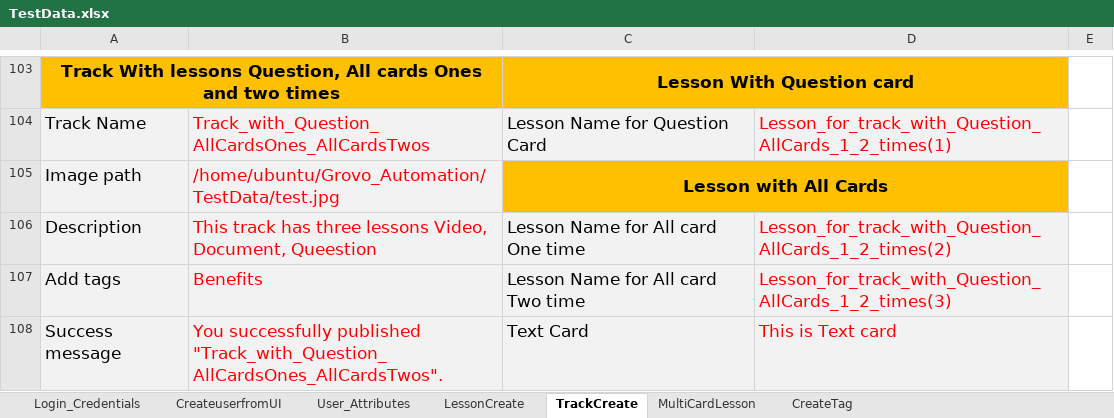
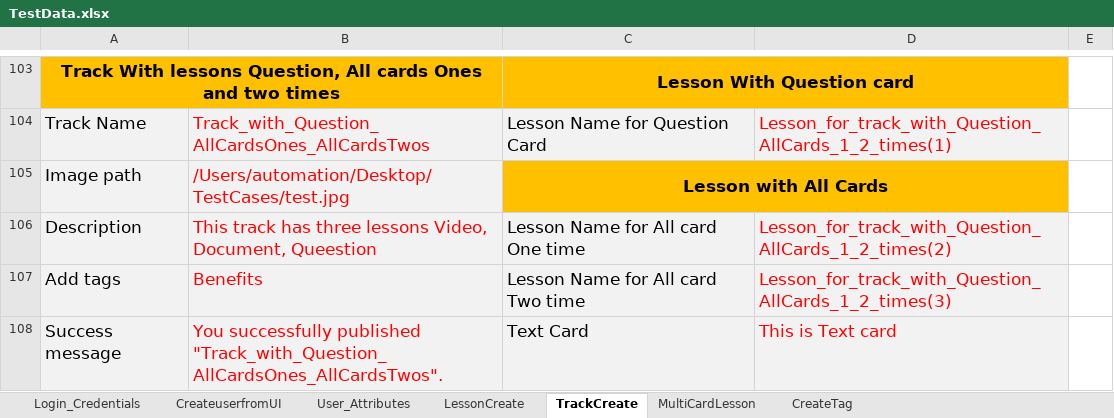
Before and after one commit to shavinlal/Grovo_Shavin, an Excel workbook: TestData.xlsx, sheet TrackCreate, drawn as a sheet; only a part is shown, gaps mark what is left out; values as stored, in another font and other column widths than the file's, no borders; the diff covers the shown part only; the diff names each change by its address in the sheet, - before the commit and + after, or states it on an @@ line.

Commit message:
Add files via upload

```diff
--- a/TestData.xlsx (sheet TrackCreate)
+++ b/TestData.xlsx (sheet TrackCreate)
-B105: /home/ubuntu/Grovo_Automation/TestData/test.jpg
+B105: /Users/automation/Desktop/TestCases/test.jpg
```
Also changed, not shown: 41 edited cells elsewhere in this sheet, sheet CreateuserfromUI, sheet MultiCardLesson, sheet LessonCreate, sheet Login_Credentials.
